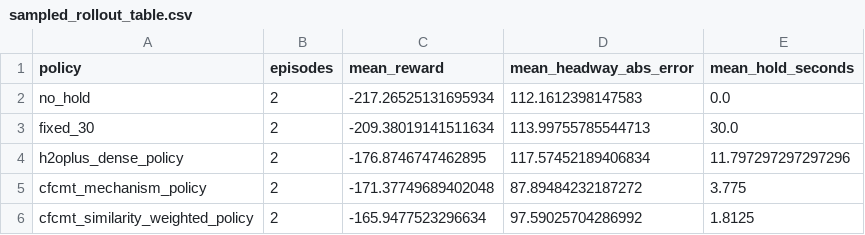
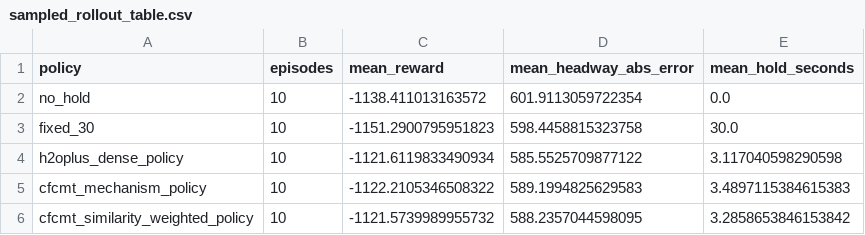
Before and after one commit to erzhu419/CFCMT, a CSV file: cf_h2o/results/paper_artifacts/tables/sampled_rollout_table.csv, drawn as a sheet.

```diff
--- a/cf_h2o/results/paper_artifacts/tables/sampled_rollout_table.csv
+++ b/cf_h2o/results/paper_artifacts/tables/sampled_rollout_table.csv
@@ -1,6 +1,6 @@
 policy,episodes,mean_reward,mean_headway_abs_error,mean_hold_seconds
-no_hold,2,-217.26525131695934,112.1612398147583,0.0
-fixed_30,2,-209.38019141511634,113.99755785544713,30.0
-h2oplus_dense_policy,2,-176.8746747462895,117.57452189406834,11.797297297297296
-cfcmt_mechanism_policy,2,-171.37749689402048,87.89484232187272,3.775
-cfcmt_similarity_weighted_policy,2,-165.9477523296634,97.59025704286992,1.8125
+no_hold,10,-1138.411013163572,601.9113059722354,0.0
+fixed_30,10,-1151.2900795951823,598.4458815323758,30.0
+h2oplus_dense_policy,10,-1121.6119833490934,585.5525709877122,3.117040598290598
+cfcmt_mechanism_policy,10,-1122.2105346508322,589.1994825629583,3.4897115384615383
+cfcmt_similarity_weighted_policy,10,-1121.5739989955732,588.2357044598095,3.2858653846153842
```
Also changed, not shown: cf_h2o/results/paper_artifacts/tables/experiment_scope_table.csv, 51 other files.
